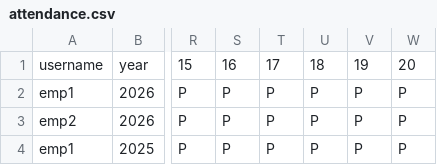
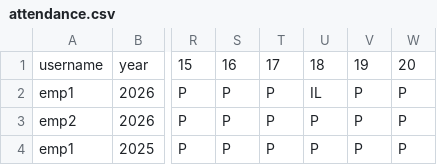
Before and after one commit to hescomsalary1-sudo/salary-data, a CSV file: attendance.csv, drawn as a sheet; only a part is shown, gaps mark what is left out; the diff names each change by its address in the sheet, - before the commit and + after, or states it on an @@ line.

Commit message:
Update attendance.csv

```diff
--- a/attendance.csv
+++ b/attendance.csv
-U2: P
+U2: IL
```
